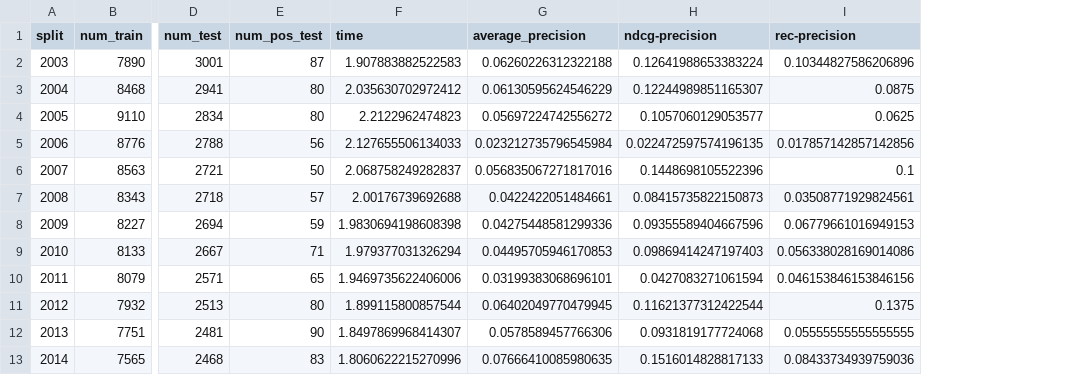
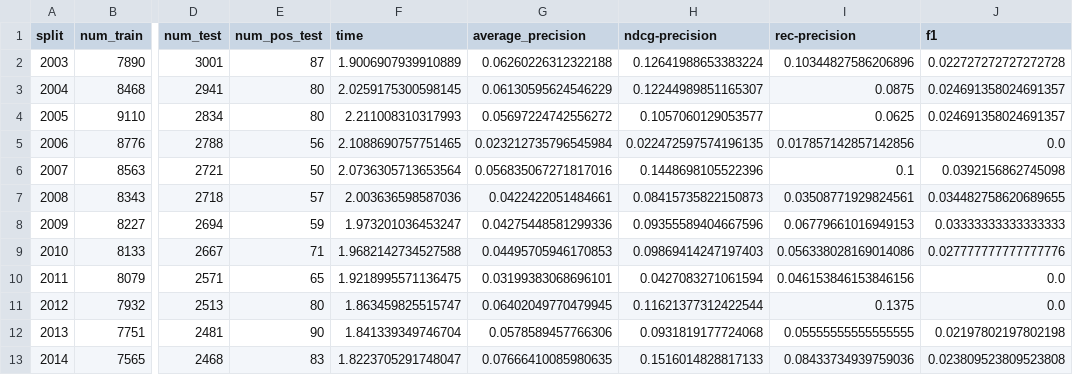
Before and after one commit to iit-Demokritos/pu_finance, a CSV file: results/rusboost_baseline_meta.csv, drawn as a sheet; only a part is shown, gaps mark what is left out; the diff names each change by its address in the sheet, - before the commit and + after, or states it on an @@ line.

```diff
--- a/results/rusboost_baseline_meta.csv
+++ b/results/rusboost_baseline_meta.csv
+column J (f1), rows 2-13: 0.022727272727272728 | 0.024691358024691357 | 0.024691358024691357 | 0.0 | 0.0392156862745098 | 0.034482758620689655 | 0.03333333333333333 | 0.027777777777777776 | 0.0 | 0.0 | 0.02197802197802198 | 0.023809523809523808
-F2 (time): 1.907883882522583
+F2 (time): 1.9006907939910889
-F3 (time): 2.035630702972412
+F3 (time): 2.0259175300598145
-F4 (time): 2.2122962474823
+F4 (time): 2.211008310317993
-F5 (time): 2.127655506134033
+F5 (time): 2.1088690757751465
-F6 (time): 2.068758249282837
+F6 (time): 2.0736305713653564
-F7 (time): 2.00176739692688
+F7 (time): 2.003636598587036
-F8 (time): 1.9830694198608398
+F8 (time): 1.973201036453247
-F9 (time): 1.979377031326294
+F9 (time): 1.9682142734527588
-F10 (time): 1.9469735622406006
+F10 (time): 1.9218995571136475
-F11 (time): 1.899115800857544
+F11 (time): 1.863459825515747
-F12 (time): 1.8497869968414307
+F12 (time): 1.841339349746704
-F13 (time): 1.8060622215270996
+F13 (time): 1.8223705291748047
```
Also changed, not shown: results/baselines_avg_meta.csv, results/catboost_baseline_meta_noCIK.csv, 8 other files.
